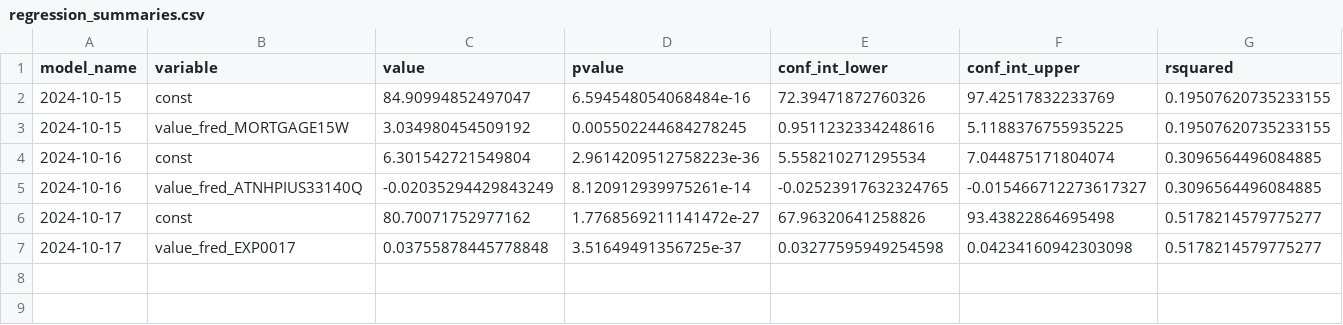
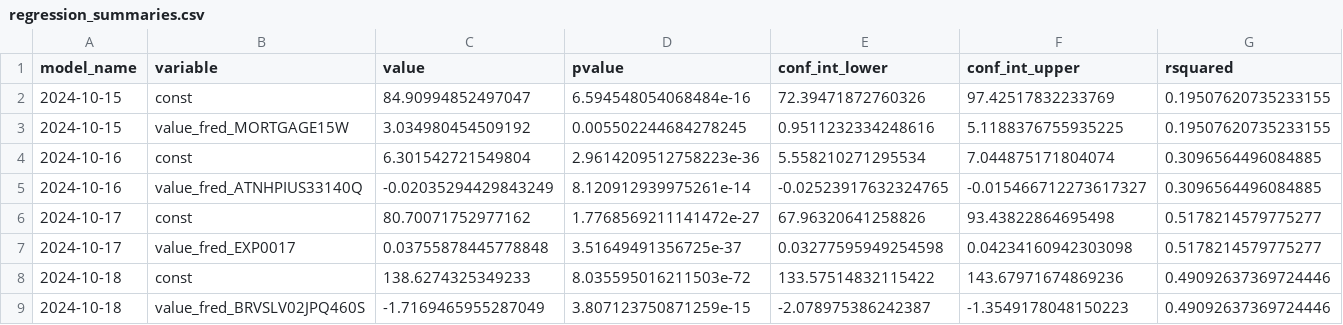
Before and after one commit to pranay-gundam/TidyTuesday, a CSV file: year_2024_week_42/regression_summaries.csv, drawn as a sheet; only a part is shown; rows hold the shown columns only; the diff names each change by its address in the sheet, - before the commit and + after, or states it on an @@ line.

```diff
--- a/year_2024_week_42/regression_summaries.csv
+++ b/year_2024_week_42/regression_summaries.csv
+row 8: 2024-10-18 | const | 138.6274325349233 | 8.035595016211503e-72 | 133.57514832115422 | 143.67971674869236 | 0.49092637369724446
+row 9: 2024-10-18 | value_fred_BRVSLV02JPQ460S | -1.7169465955287049 | 3.807123750871259e-15 | -2.078975386242387 | -1.3549178048150223 | 0.49092637369724446
```
Also changed, not shown: 3 other files.
